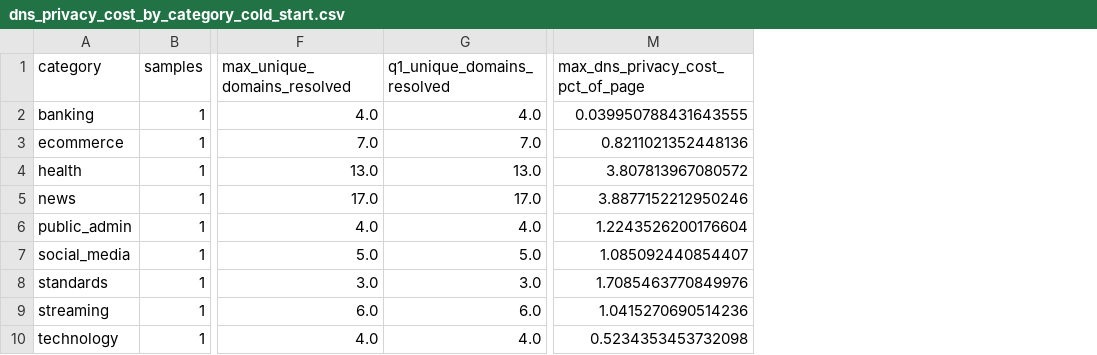
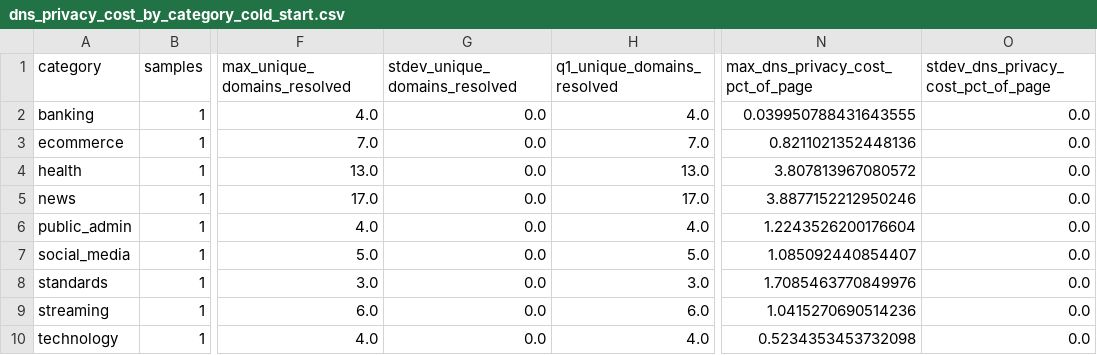
Before and after one commit to carolinalopezdelamadriz/energy-aware-dns-framework, a CSV file: results/20260713_112236/analysis/dns_privacy_cost_by_category_cold_start.csv, drawn as a sheet; only a part is shown, gaps mark what is left out; the diff names each change by its address in the sheet, - before the commit and + after, or states it on an @@ line.

```diff
--- a/results/20260713_112236/analysis/dns_privacy_cost_by_category_cold_start.csv
+++ b/results/20260713_112236/analysis/dns_privacy_cost_by_category_cold_start.csv
+column G (stdev_unique_domains_resolved), rows 2-10: all 0.0
+column O, rows 1-10: stdev_dns_privacy_cost_pct_of_page | 0.0 | 0.0 | 0.0 | 0.0 | 0.0 | 0.0 | 0.0 | 0.0 | 0.0
```
Also changed, not shown: results/20260713_112236/analysis/dns_protocol_summary.csv, results/20260713_112236/analysis/web_category_summary.csv, 5 other files.
